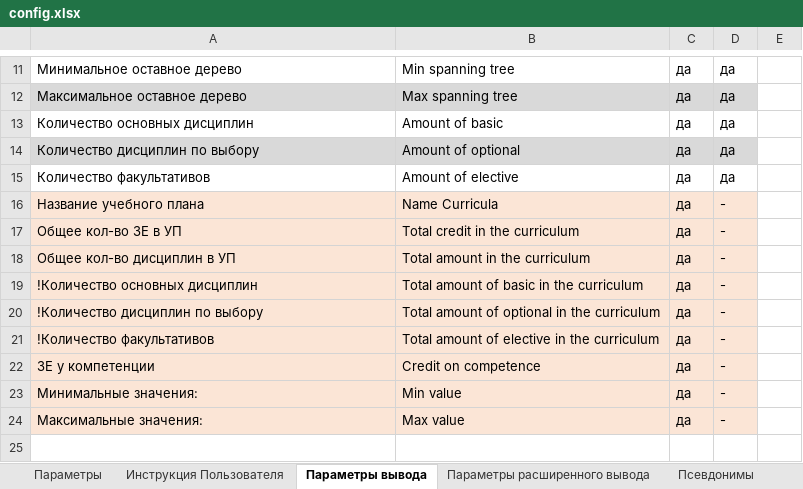
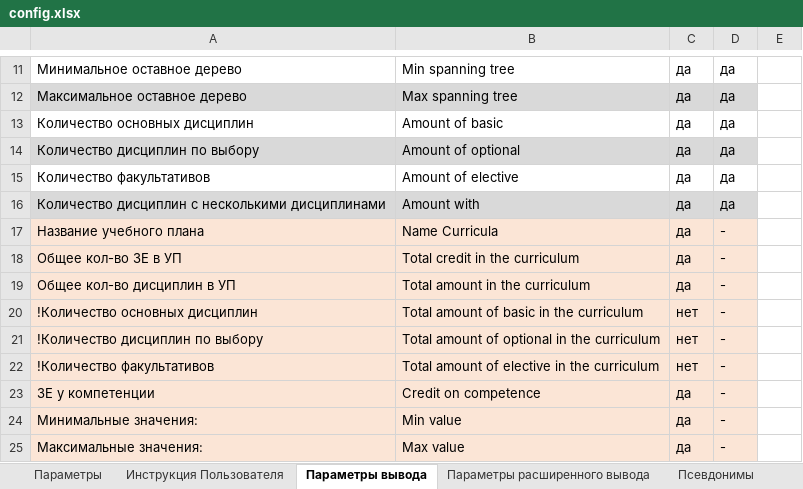
Before and after one commit to ekhalturin-ki15/SPA-SFU2, an Excel workbook: config.xlsx, sheet Параметры вывода, drawn as a sheet; only a part is shown, gaps mark what is left out; values as stored, in another font and other column widths than the file's, no borders; addresses are those after the commit; the diff names each change by its address in the sheet, - before the commit and + after, or states it on an @@ line.

Commit message:
v 1.5 Вывод кол-во дисциплин с нуль, одной, две и т.д. компетенцией

```diff
--- a/config.xlsx (sheet Параметры вывода)
+++ b/config.xlsx (sheet Параметры вывода)
+row 16: Количество дисциплин с несколькими дисциплинами | Amount with | да | да
-C20:C22: да
+C20:C22: нет
```
Also changed, not shown: sheet Параметры, 5 other files.
